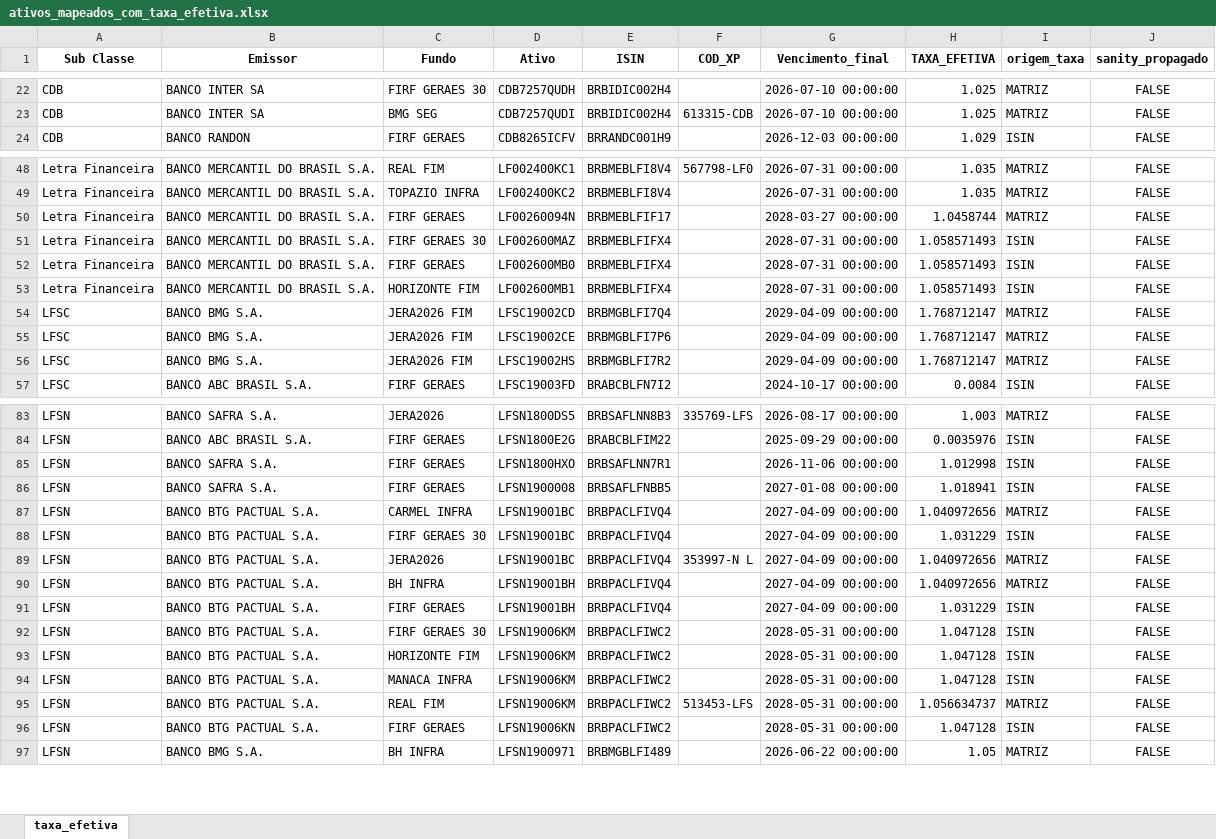
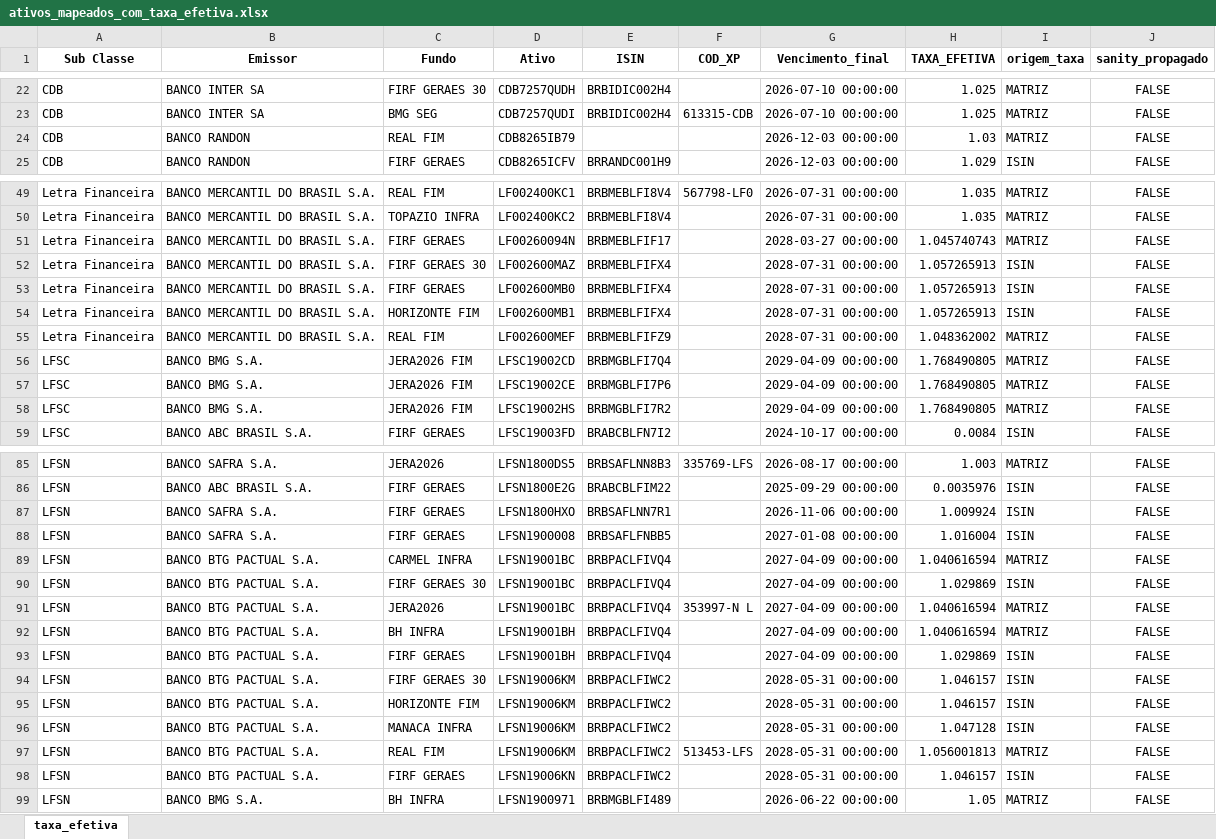
Before and after one commit to AFINVEST/Projeto-Hedge-CDI, an Excel workbook: Dados/ativos_mapeados_com_taxa_efetiva.xlsx, sheet taxa_efetiva, drawn as a sheet; only a part is shown, gaps mark what is left out; values as stored, in another font and other column widths than the file's, no borders; addresses are those after the commit; the diff covers the shown part only; the diff names each change by its address in the sheet, - before the commit and + after, or states it on an @@ line.

```diff
--- a/Dados/ativos_mapeados_com_taxa_efetiva.xlsx (sheet taxa_efetiva)
+++ b/Dados/ativos_mapeados_com_taxa_efetiva.xlsx (sheet taxa_efetiva)
+row 24: CDB | BANCO RANDON | REAL FIM | CDB8265IB79 |  |  | 2026-12-03 00:00:00 | 1.03 | MATRIZ | FALSE
-H51 (TAXA_EFETIVA): 1.0458744
+H51 (TAXA_EFETIVA): 1.045740743
-H52:H54 (TAXA_EFETIVA): 1.058571493
+H52:H54 (TAXA_EFETIVA): 1.057265913
+row 55: Letra Financeira | BANCO MERCANTIL DO BRASIL S.A. | REAL FIM | LF002600MEF | BRBMEBLFIFZ9 |  | 2028-07-31 00:00:00 | 1.048362002 | MATRIZ | FALSE
-H56:H58 (TAXA_EFETIVA): 1.768712147
+H56:H58 (TAXA_EFETIVA): 1.768490805
-H87 (TAXA_EFETIVA): 1.012998
+H87 (TAXA_EFETIVA): 1.009924
-H88 (TAXA_EFETIVA): 1.018941
+H88 (TAXA_EFETIVA): 1.016004
-H89 (TAXA_EFETIVA): 1.040972656
+H89 (TAXA_EFETIVA): 1.040616594
-H90 (TAXA_EFETIVA): 1.031229
+H90 (TAXA_EFETIVA): 1.029869
-H91:H92 (TAXA_EFETIVA): 1.040972656
+H91:H92 (TAXA_EFETIVA): 1.040616594
-H93 (TAXA_EFETIVA): 1.031229
+H93 (TAXA_EFETIVA): 1.029869
-H94:H95 (TAXA_EFETIVA): 1.047128
+H94:H95 (TAXA_EFETIVA): 1.046157
-H97 (TAXA_EFETIVA): 1.056634737
+H97 (TAXA_EFETIVA): 1.056001813
-H98 (TAXA_EFETIVA): 1.047128
+H98 (TAXA_EFETIVA): 1.046157
```
Also changed, not shown: 18 edited cells elsewhere in this sheet, Dados/Ativos_Sem_Codigo.xlsx, Dados/ativos_mapeados_para_controle.xlsx, 18 other files.
